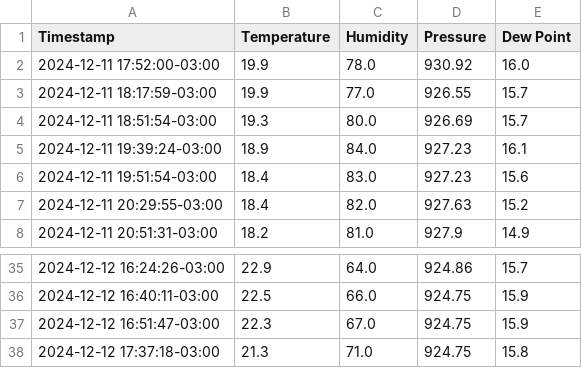
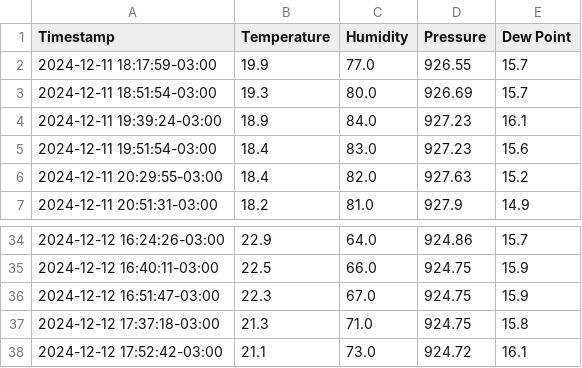
Before and after one commit to hacker-space-ifusp/meteo, a CSV file: weather_data.csv, drawn as a sheet; only a part is shown, gaps mark what is left out; removed rows and columns are numbered as before the commit, all else as after; the diff names each change by its address in the sheet, - before the commit and + after, or states it on an @@ line.

```diff
--- a/weather_data.csv
+++ b/weather_data.csv
-row 2: 2024-12-11 17:52:00-03:00 | 19.9 | 78.0 | 930.92 | 16.0
+row 38: 2024-12-12 17:52:42-03:00 | 21.1 | 73.0 | 924.72 | 16.1
```
Also changed, not shown: 1 other file.
